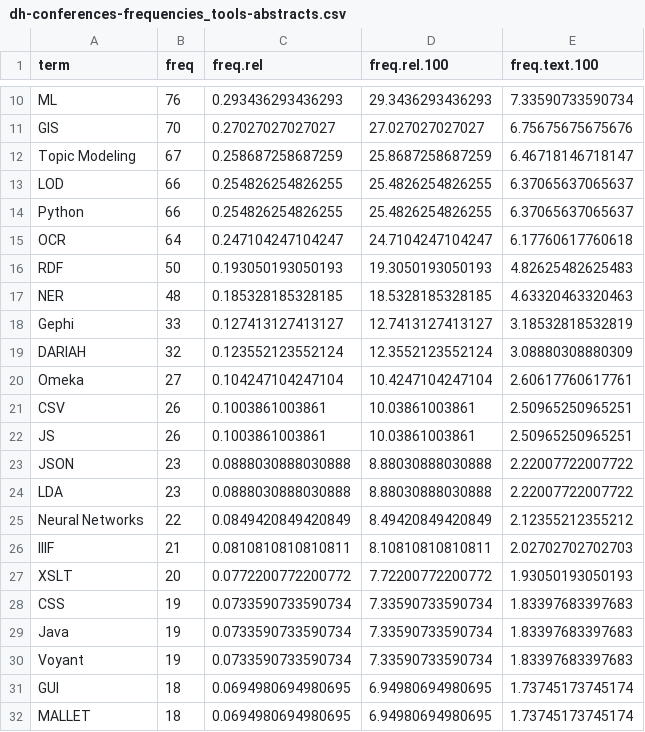
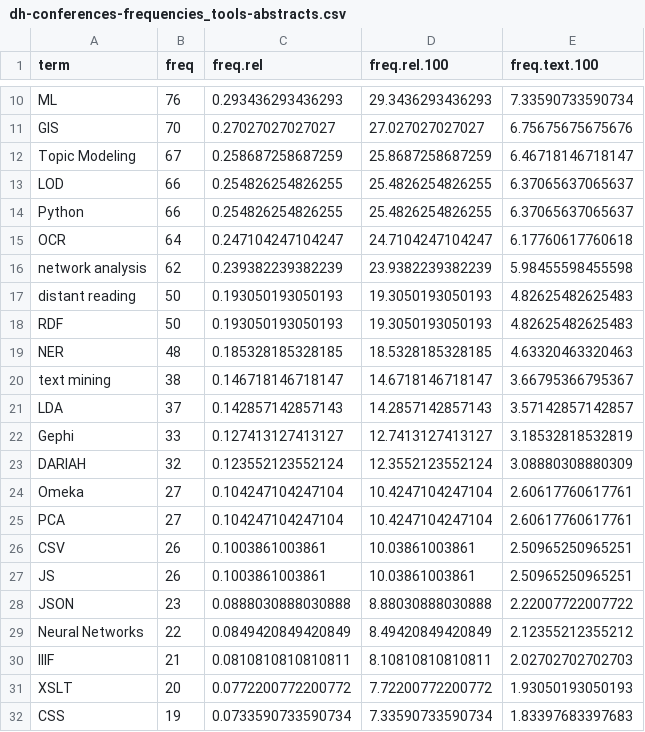
Before and after one commit to FuReSH/tool-usage_digital-humanities, a CSV file: data/dh-conferences/dh-conferences-frequencies_tools-abstracts.csv, drawn as a sheet; only a part is shown, gaps mark what is left out; the shorter side is filled out with more unchanged rows; removed rows and columns are numbered as before the commit, all else as after; the diff names each change by its address in the sheet, - before the commit and + after, or states it on an @@ line.

```diff
--- a/data/dh-conferences/dh-conferences-frequencies_tools-abstracts.csv
+++ b/data/dh-conferences/dh-conferences-frequencies_tools-abstracts.csv
+row 16: network analysis | 62 | 0.239382239382239 | 23.9382239382239 | 5.98455598455598
+row 17: distant reading | 50 | 0.193050193050193 | 19.3050193050193 | 4.82625482625483
+row 20: text mining | 38 | 0.146718146718147 | 14.6718146718147 | 3.66795366795367
+row 21: LDA | 37 | 0.142857142857143 | 14.2857142857143 | 3.57142857142857
+row 25: PCA | 27 | 0.104247104247104 | 10.4247104247104 | 2.60617760617761
-row 24: LDA | 23 | 0.0888030888030888 | 8.88030888030888 | 2.22007722007722
```
Also changed, not shown: data/dh-conferences/dh-conferences-frequencies_tools-titles.csv, data/dhq/dhq-frequencies_tools.csv, 39 other files.
